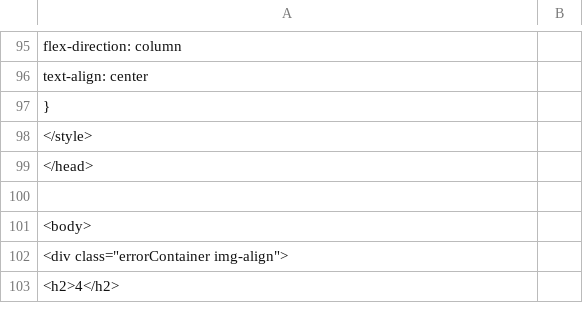
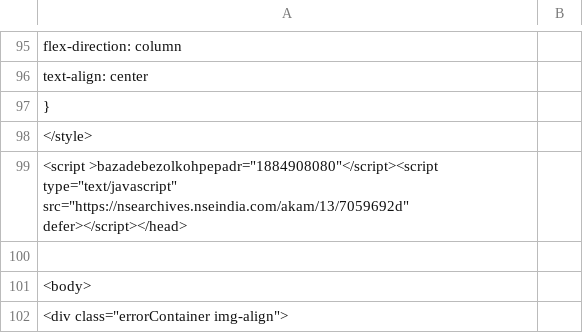
Before and after one commit to Deepanker10/Deepanker10.github.io, a CSV file: var.csv, drawn as a sheet; only a part is shown, gaps mark what is left out; the shorter side is filled out with more unchanged rows.

```diff
--- a/var.csv
+++ b/var.csv
@@ -98,3 +98,3 @@
     </style>
-</head>
+<script >bazadebezolkohpepadr="1884908080"</script><script type="text/javascript" src="https://nsearchives.nseindia.com/akam/13/7059692d"  defer></script></head>
 
```
Also changed, not shown: 1 other file.
